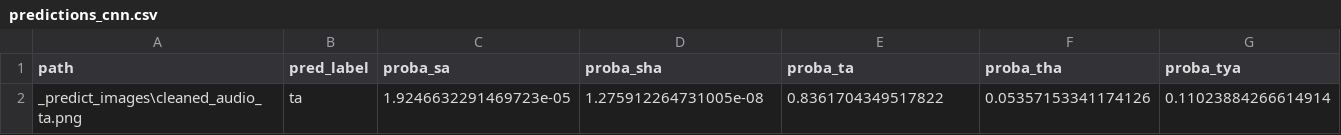
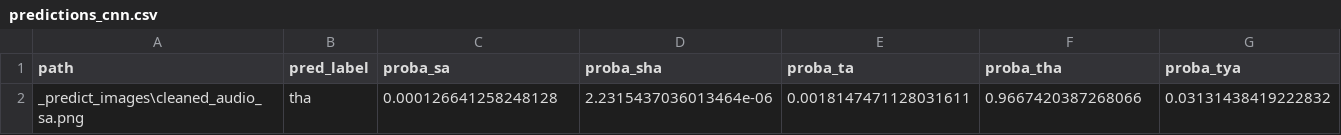
Before and after one commit to ryo5113/Shuron_YR, a CSV file: Sound/predictions_cnn.csv, drawn as a sheet.

```diff
--- a/Sound/predictions_cnn.csv
+++ b/Sound/predictions_cnn.csv
@@ -1,2 +1,2 @@
 path,pred_label,proba_sa,proba_sha,proba_ta,proba_tha,proba_tya
-_predict_images\cleaned_audio_ta.png,ta,1.9246632291469723e-05,1.275912264731005e-08,0.8361704349517822,0.05357153341174126,0.11023884266614914
+_predict_images\cleaned_audio_sa.png,tha,0.000126641258248128,2.2315437036013464e-06,0.0018147471128031611,0.9667420387268066,0.03131438419222832
```
Also changed, not shown: 18 other files.
